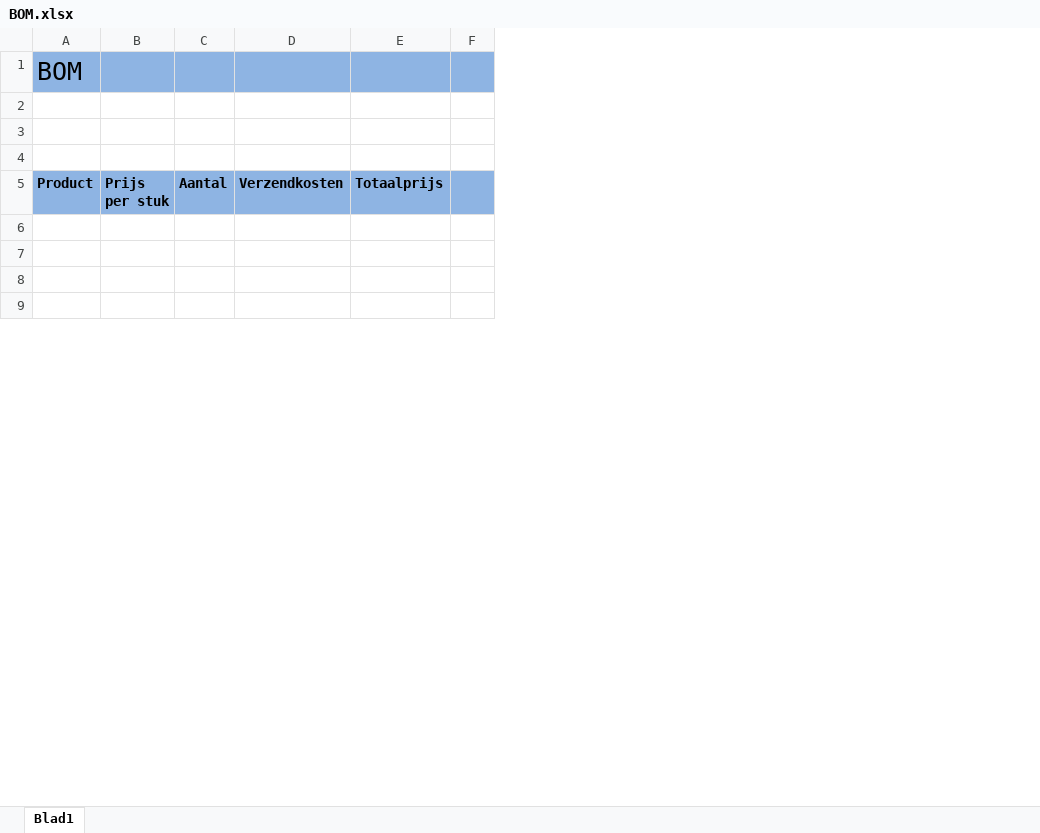
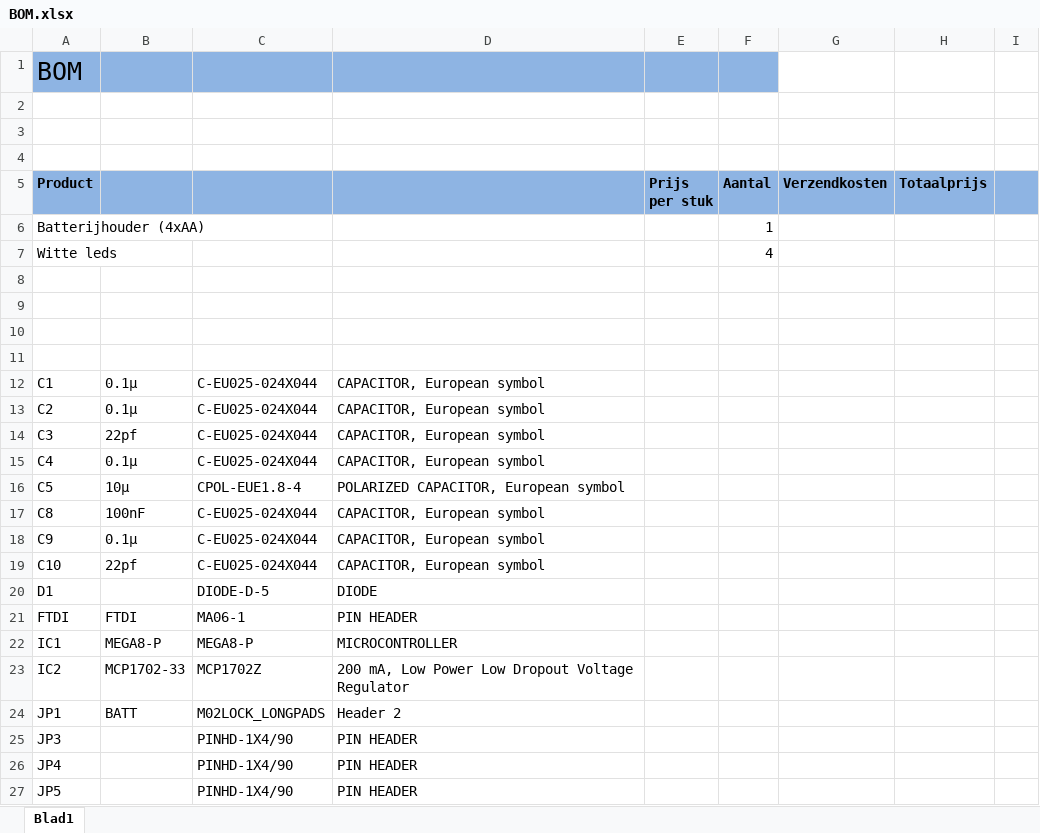
Before and after one commit to arnemauer/IsaLib, an Excel workbook: ISA Ouderen/Deurbel ontvanger/BOM.xlsx, sheet Blad1, drawn as a sheet; only a part is shown; values as stored, in another font and other column widths than the file's, no borders; addresses are those after the commit; the diff covers the shown part only; the diff names each change by its address in the sheet, - before the commit and + after, or states it on an @@ line.

```diff
--- a/ISA Ouderen/Deurbel ontvanger/BOM.xlsx (sheet Blad1)
+++ b/ISA Ouderen/Deurbel ontvanger/BOM.xlsx (sheet Blad1)
+column B, empty
+column C, empty
+column D, empty
-G1:I1 fill: #8EB4E3
+G1:I1 fill: none
+row 6: Batterijhouder (4xAA) |  |  |  |  | 1
+row 7: Witte leds |  |  |  |  | 4
+row 12: C1 | 0.1µ | C-EU025-024X044 | CAPACITOR, European symbol
+row 13: C2 | 0.1µ | C-EU025-024X044 | CAPACITOR, European symbol
+row 14: C3 | 22pf | C-EU025-024X044 | CAPACITOR, European symbol
+row 15: C4 | 0.1µ | C-EU025-024X044 | CAPACITOR, European symbol
+row 16: C5 | 10µ | CPOL-EUE1.8-4 | POLARIZED CAPACITOR, European symbol
+row 17: C8 | 100nF | C-EU025-024X044 | CAPACITOR, European symbol
+row 18: C9 | 0.1µ | C-EU025-024X044 | CAPACITOR, European symbol
+row 19: C10 | 22pf | C-EU025-024X044 | CAPACITOR, European symbol
+row 20: D1 |  | DIODE-D-5 | DIODE
+row 21: FTDI | FTDI | MA06-1 | PIN HEADER
+row 22: IC1 | MEGA8-P | MEGA8-P | MICROCONTROLLER
+row 23: IC2 | MCP1702-33 | MCP1702Z | 200 mA, Low Power Low Dropout Voltage Regulator
+row 24: JP1 | BATT | M02LOCK_LONGPADS | Header 2
+row 25: JP3 |  | PINHD-1X4/90 | PIN HEADER
+row 26: JP4 |  | PINHD-1X4/90 | PIN HEADER
+row 27: JP5 |  | PINHD-1X4/90 | PIN HEADER
```
Also changed, not shown: 14 added rows and 1 edited cell elsewhere in this sheet, 21 other files.
